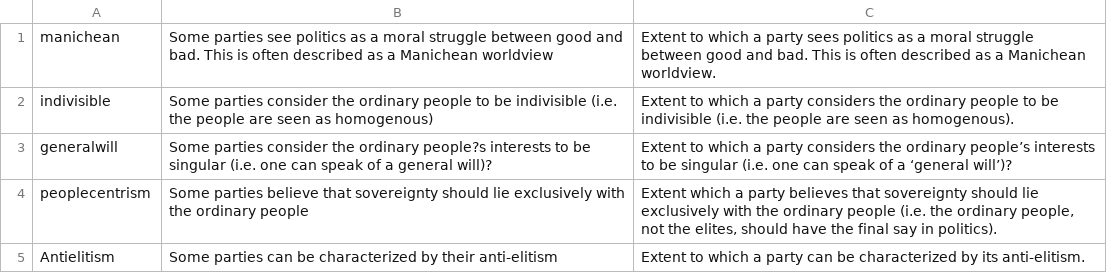
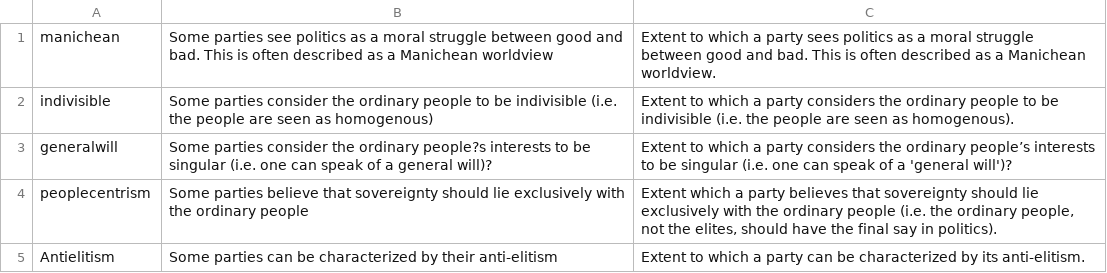
Before and after one commit to msaeltzer/popular_expert, a CSV file: vars.csv, drawn as a sheet; only a part is shown.

```diff
--- a/vars.csv
+++ b/vars.csv
@@ -2,3 +2,3 @@ manichean ,Some parties see politics as a moral struggle between good and bad. T
 indivisible ,Some parties consider the ordinary people to be indivisible (i.e. the people are seen as homogenous),Extent to which a party considers the ordinary people to be indivisible (i.e. the people are seen as homogenous).
-generalwill ,Some parties consider the ordinary people?s interests to be singular (i.e. one can speak of a general will)? ,Extent to which a party considers the ordinary people’s interests to be singular (i.e. one can speak of a ‘general will’)?
+generalwill ,Some parties consider the ordinary people?s interests to be singular (i.e. one can speak of a general will)? ,Extent to which a party considers the ordinary people’s interests to be singular (i.e. one can speak of a 'general will')?
 peoplecentrism,Some parties believe that sovereignty should lie exclusively with the ordinary people,"Extent which a party believes that sovereignty should lie exclusively with the ordinary people (i.e. the ordinary people, not the elites, should have the final say in politics)."
```
